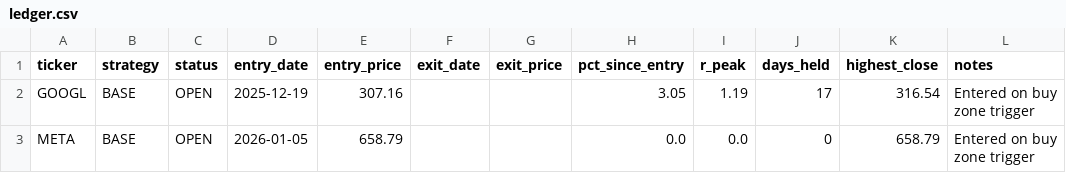
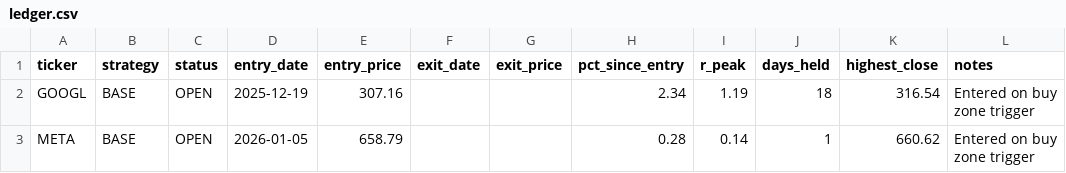
Before and after one commit to Ayodukale/S_B, a CSV file: data/ledger.csv, drawn as a sheet.

```diff
--- a/data/ledger.csv
+++ b/data/ledger.csv
@@ -1,3 +1,3 @@
 ticker,strategy,status,entry_date,entry_price,exit_date,exit_price,pct_since_entry,r_peak,days_held,highest_close,notes
-GOOGL,BASE,OPEN,2025-12-19,307.16,,,3.05,1.19,17,316.54,Entered on buy zone trigger
-META,BASE,OPEN,2026-01-05,658.79,,,0.0,0.0,0,658.79,Entered on buy zone trigger
+GOOGL,BASE,OPEN,2025-12-19,307.16,,,2.34,1.19,18,316.54,Entered on buy zone trigger
+META,BASE,OPEN,2026-01-05,658.79,,,0.28,0.14,1,660.62,Entered on buy zone trigger
```
Also changed, not shown: data/out_signals.csv, 3 other files.
